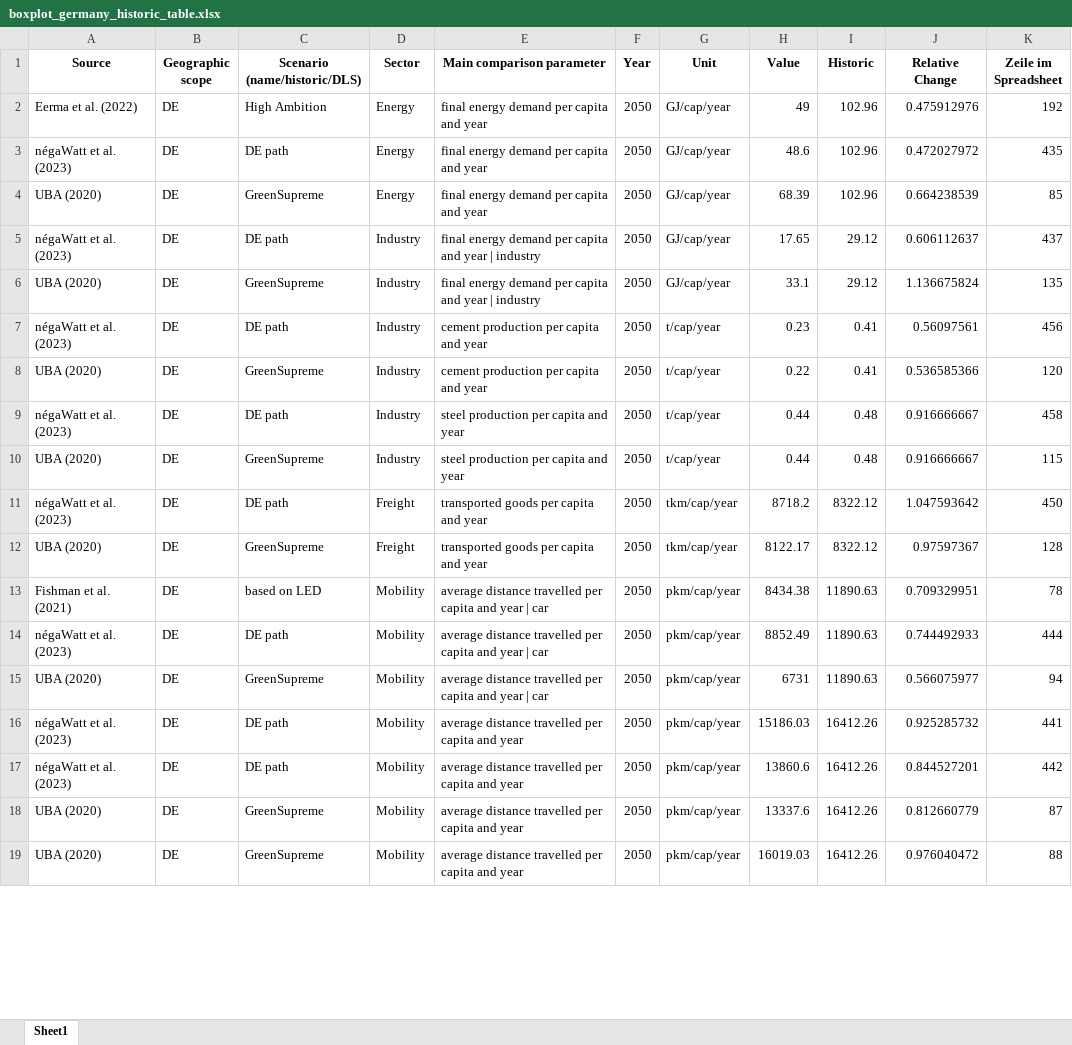
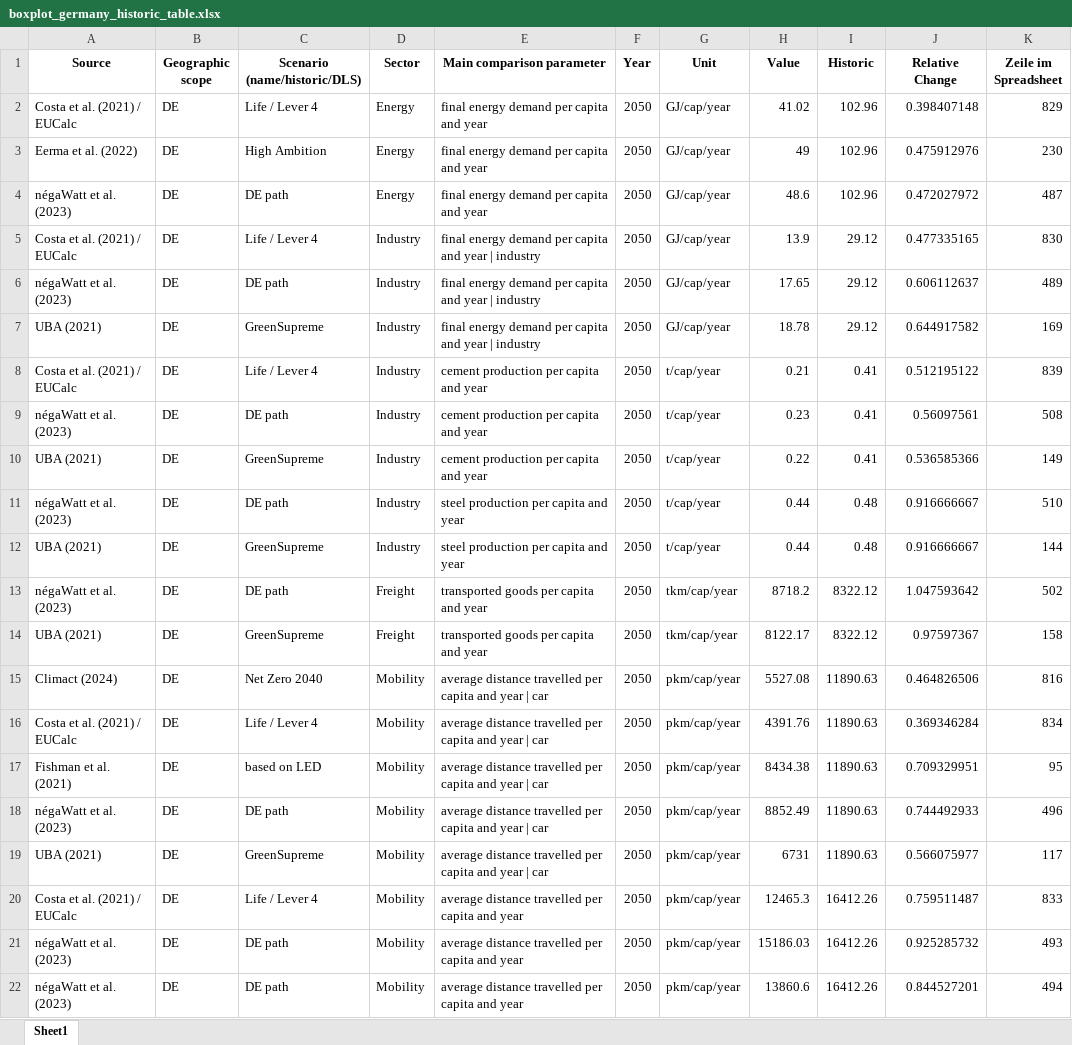
Before and after one commit to celia-burghardt/SufficiencyIndicators_Scenarios, an Excel workbook: output/boxplot_germany_historic_table.xlsx, sheet Sheet1, drawn as a sheet; only a part is shown; values as stored, in another font and other column widths than the file's, no borders; removed rows and columns are numbered as before the commit, all else as after; the diff covers the shown part only; the diff names each change by its address in the sheet, - before the commit and + after, or states it on an @@ line.

```diff
--- a/output/boxplot_germany_historic_table.xlsx (sheet Sheet1)
+++ b/output/boxplot_germany_historic_table.xlsx (sheet Sheet1)
+row 2: Costa et al. (2021) / EUCalc | DE | Life / Lever 4 | Energy | final energy demand per capita and year | 2050 | GJ/cap/year | 41.02 | 102.96 | 0.398407148 | 829
-K3 (Zeile im Spreadsheet): 192
+K3 (Zeile im Spreadsheet): 230
-K4 (Zeile im Spreadsheet): 435
+K4 (Zeile im Spreadsheet): 487
-row 4: UBA (2020) | DE | GreenSupreme | Energy | final energy demand per capita and year | 2050 | GJ/cap/year | 68.39 | 102.96 | 0.664238539 | 85
+row 5: Costa et al. (2021) / EUCalc | DE | Life / Lever 4 | Industry | final energy demand per capita and year | industry | 2050 | GJ/cap/year | 13.9 | 29.12 | 0.477335165 | 830
-K6 (Zeile im Spreadsheet): 437
+K6 (Zeile im Spreadsheet): 489
-A7 (Source): UBA (2020)
+A7 (Source): UBA (2021)
-H7 (Value): 33.1
+H7 (Value): 18.78
-J7 (Relative Change): 1.136675824
+J7 (Relative Change): 0.644917582
-K7 (Zeile im Spreadsheet): 135
+K7 (Zeile im Spreadsheet): 169
+row 8: Costa et al. (2021) / EUCalc | DE | Life / Lever 4 | Industry | cement production per capita and year | 2050 | t/cap/year | 0.21 | 0.41 | 0.512195122 | 839
-K9 (Zeile im Spreadsheet): 456
+K9 (Zeile im Spreadsheet): 508
-A10 (Source): UBA (2020)
+A10 (Source): UBA (2021)
-K10 (Zeile im Spreadsheet): 120
+K10 (Zeile im Spreadsheet): 149
-K11 (Zeile im Spreadsheet): 458
+K11 (Zeile im Spreadsheet): 510
-A12 (Source): UBA (2020)
+A12 (Source): UBA (2021)
-K12 (Zeile im Spreadsheet): 115
+K12 (Zeile im Spreadsheet): 144
-K13 (Zeile im Spreadsheet): 450
+K13 (Zeile im Spreadsheet): 502
-A14 (Source): UBA (2020)
+A14 (Source): UBA (2021)
-K14 (Zeile im Spreadsheet): 128
+K14 (Zeile im Spreadsheet): 158
+row 15: Climact (2024) | DE | Net Zero 2040 | Mobility | average distance travelled per capita and year | car | 2050 | pkm/cap/year | 5527.08 | 11890.63 | 0.464826506 | 816
+row 16: Costa et al. (2021) / EUCalc | DE | Life / Lever 4 | Mobility | average distance travelled per capita and year | car | 2050 | pkm/cap/year | 4391.76 | 11890.63 | 0.369346284 | 834
-K17 (Zeile im Spreadsheet): 78
+K17 (Zeile im Spreadsheet): 95
-K18 (Zeile im Spreadsheet): 444
+K18 (Zeile im Spreadsheet): 496
-A19 (Source): UBA (2020)
+A19 (Source): UBA (2021)
-K19 (Zeile im Spreadsheet): 94
+K19 (Zeile im Spreadsheet): 117
+row 20: Costa et al. (2021) / EUCalc | DE | Life / Lever 4 | Mobility | average distance travelled per capita and year | 2050 | pkm/cap/year | 12465.3 | 16412.26 | 0.759511487 | 833
-K21 (Zeile im Spreadsheet): 441
+K21 (Zeile im Spreadsheet): 493
-K22 (Zeile im Spreadsheet): 442
+K22 (Zeile im Spreadsheet): 494
-row 18: UBA (2020) | DE | GreenSupreme | Mobility | average distance travelled per capita and year | 2050 | pkm/cap/year | 13337.6 | 16412.26 | 0.812660779 | 87
-row 19: UBA (2020) | DE | GreenSupreme | Mobility | average distance travelled per capita and year | 2050 | pkm/cap/year | 16019.03 | 16412.26 | 0.976040472 | 88
```
Also changed, not shown: 5 added rows, 2 removed rows and 10 edited cells elsewhere in this sheet, output/boxplot_dls_table.xlsx, output/boxplot_germany_table.xlsx, 36 other files.
